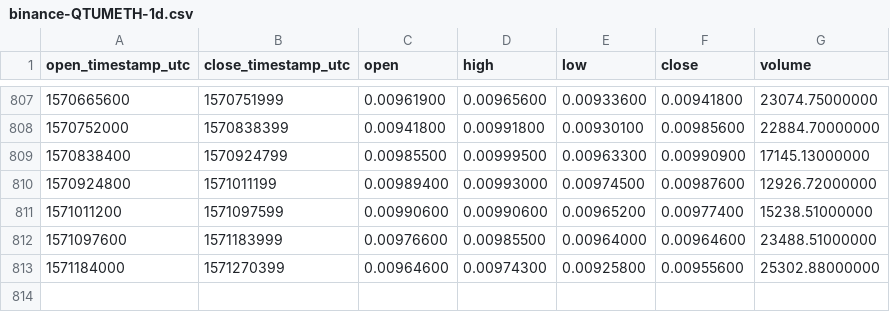
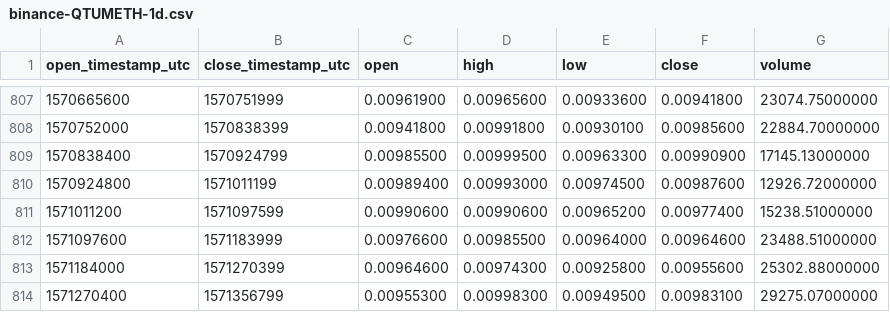
Before and after one commit to cryptobigbro/binance-QTUMETH, a CSV file: binance-QTUMETH-1d.csv, drawn as a sheet; only a part is shown, gaps mark what is left out.

Commit message:
Update OHLCV data.

```diff
--- a/binance-QTUMETH-1d.csv
+++ b/binance-QTUMETH-1d.csv
@@ -813 +813,2 @@ open_timestamp_utc,close_timestamp_utc,open,high,low,close,volume
 1571184000,1571270399,0.00964600,0.00974300,0.00925800,0.00955600,25302.88000000
+1571270400,1571356799,0.00955300,0.00998300,0.00949500,0.00983100,29275.07000000
```
Also changed, not shown: 1 other file.
